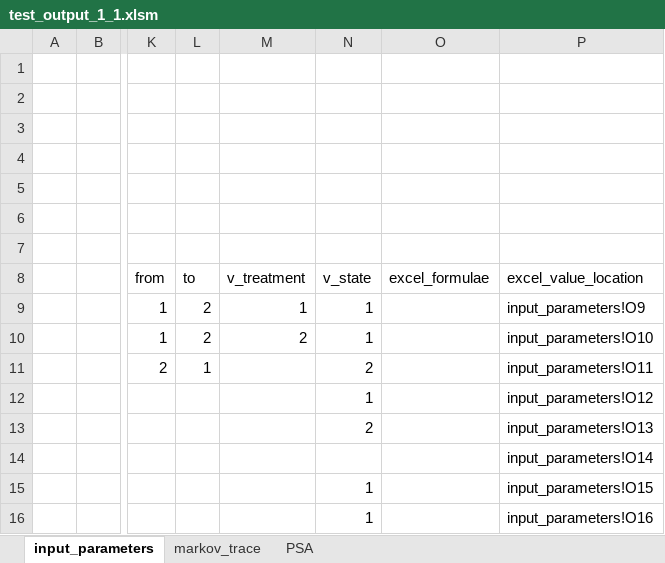
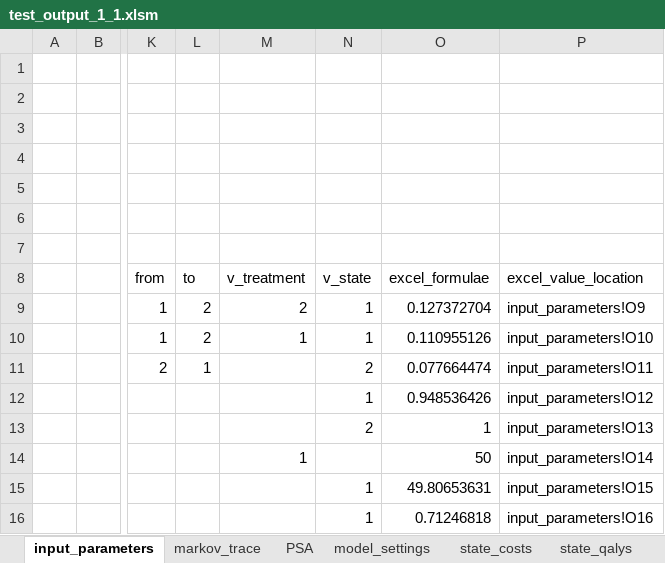
Before and after one commit to Bogdasayen/R-to-Excel-POC, an Excel workbook: output/test_output_1_1.xlsm, sheet input_parameters, drawn as a sheet; only a part is shown, gaps mark what is left out; values as stored, in another font and other column widths than the file's, no borders; the diff names each change by its address in the sheet, - before the commit and + after, or states it on an @@ line.

Commit message:
Generates Excel costs, QALYs and results

```diff
--- a/output/test_output_1_1.xlsm (sheet input_parameters)
+++ b/output/test_output_1_1.xlsm (sheet input_parameters)
+sheet tab: model_settings
+sheet tab: state_costs
+sheet tab: state_qalys
-M9 (v_treatment): 1
+M9 (v_treatment): 2
-O9 (excel_formulae): (empty)
+O9 (excel_formulae): 0.127372704
-M10 (v_treatment): 2
+M10 (v_treatment): 1
-O10 (excel_formulae): (empty)
+O10 (excel_formulae): 0.110955126
-O11 (excel_formulae): (empty)
+O11 (excel_formulae): 0.077664474
-O12 (excel_formulae): (empty)
+O12 (excel_formulae): 0.948536426
-O13 (excel_formulae): (empty)
+O13 (excel_formulae): 1
-M14 (v_treatment): (empty)
+M14 (v_treatment): 1
-O14 (excel_formulae): (empty)
+O14 (excel_formulae): 50
-O15 (excel_formulae): (empty)
+O15 (excel_formulae): 49.80653631
-O16 (excel_formulae): (empty)
+O16 (excel_formulae): 0.71246818
```
Also changed, not shown: sheet PSA, sheet markov_trace, other sheet tabs, charts or pictures, 3 other files.
